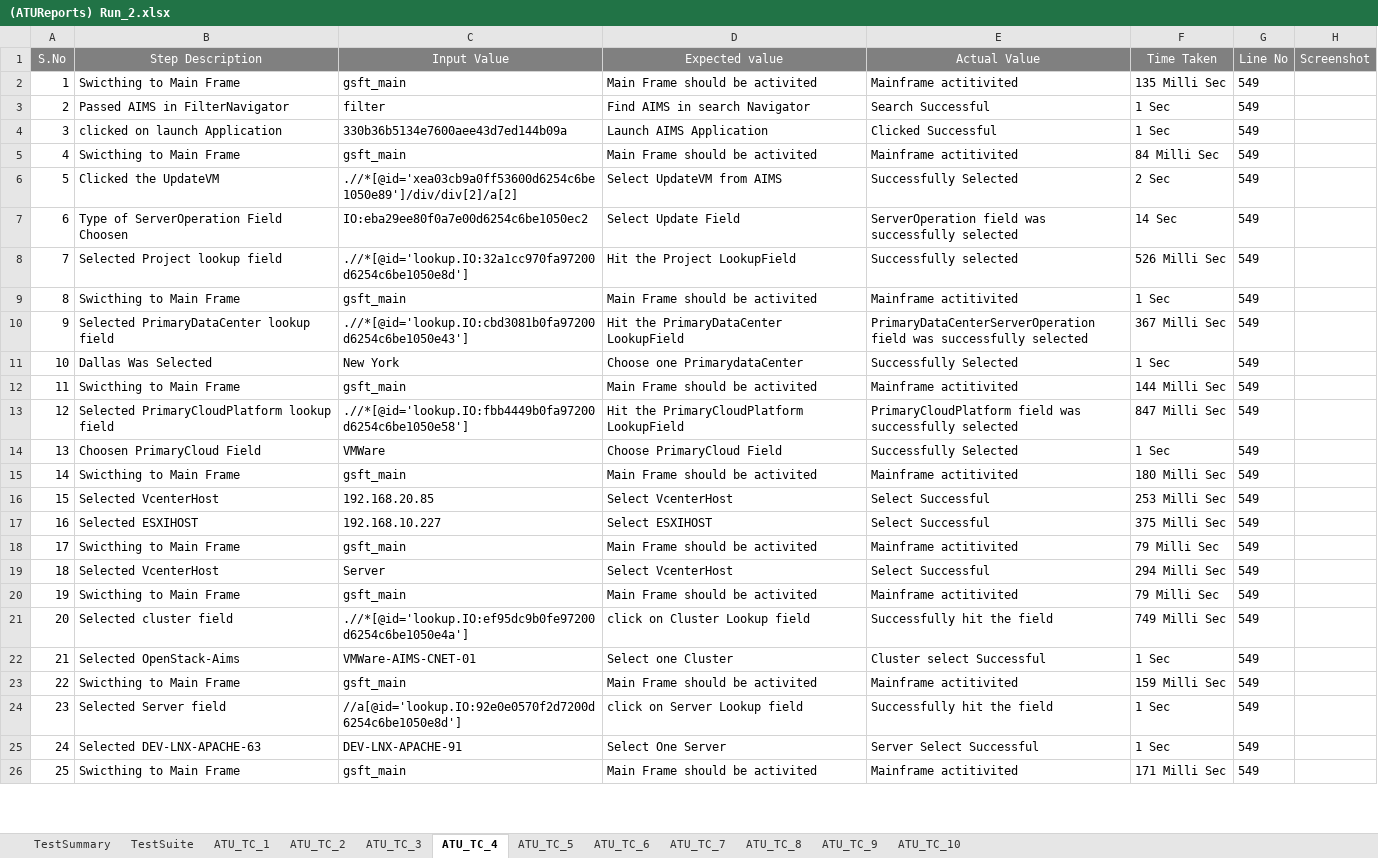
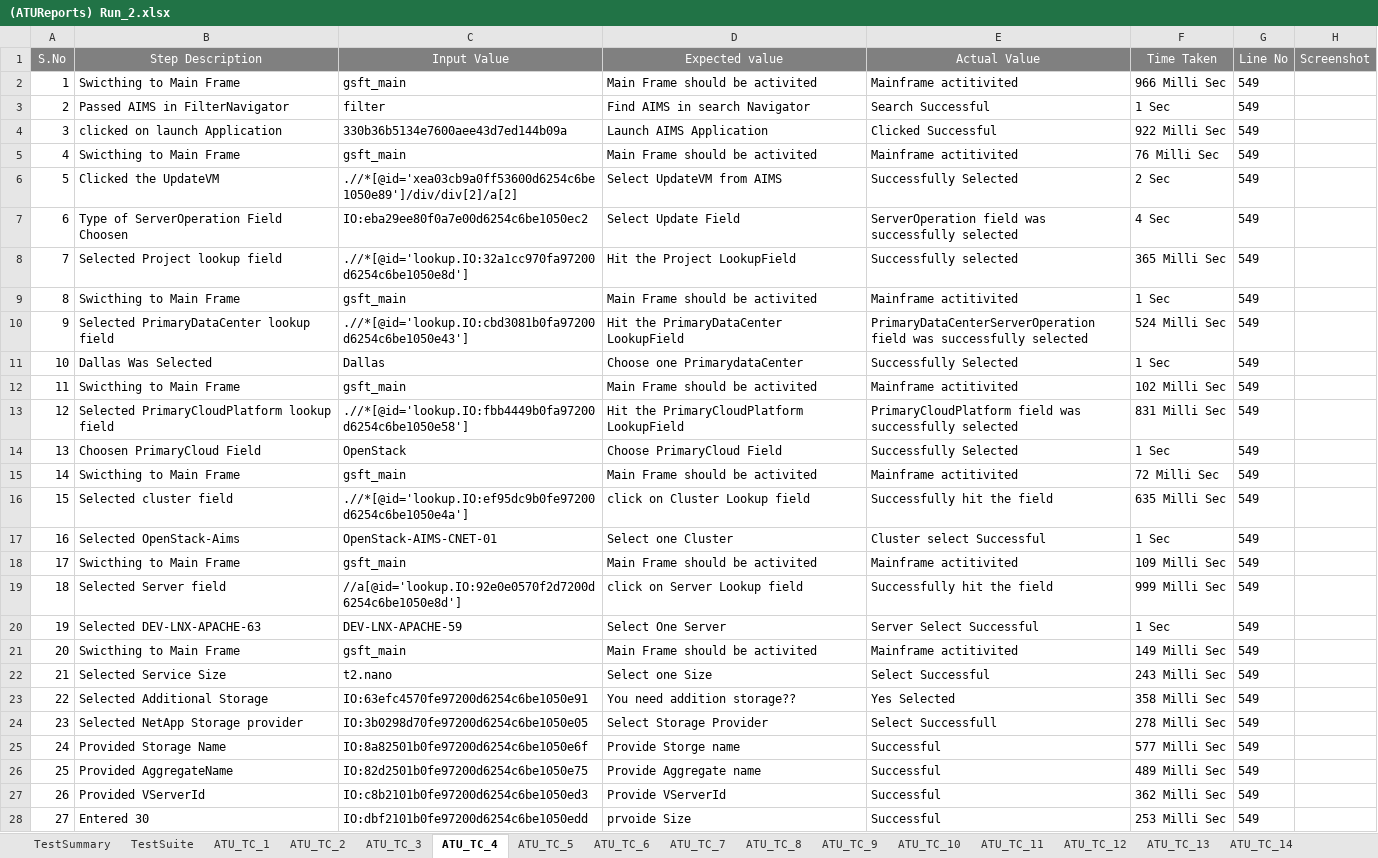
Before and after one commit to maneeshnama/Selenium_RemoveUser, an Excel workbook: ATUReports/Results/Run_2/(ATUReports) Run_2.xlsx, sheet ATU_TC_4, drawn as a sheet; only a part is shown; values as stored, in another font and other column widths than the file's, no borders; removed rows and columns are numbered as before the commit, all else as after; the diff covers the shown part only; the diff names each change by its address in the sheet, - before the commit and + after, or states it on an @@ line.

```diff
--- a/ATUReports/Results/Run_2/(ATUReports) Run_2.xlsx (sheet ATU_TC_4)
+++ b/ATUReports/Results/Run_2/(ATUReports) Run_2.xlsx (sheet ATU_TC_4)
+sheet tab: ATU_TC_11
+sheet tab: ATU_TC_12
+sheet tab: ATU_TC_13
+sheet tab: ATU_TC_14
-F2 (Time Taken): 135 Milli Sec
+F2 (Time Taken): 966 Milli Sec
-F4 (Time Taken): 1 Sec
+F4 (Time Taken): 922 Milli Sec
-F5 (Time Taken): 84 Milli Sec
+F5 (Time Taken): 76 Milli Sec
-F7 (Time Taken): 14 Sec
+F7 (Time Taken): 4 Sec
-F8 (Time Taken): 526 Milli Sec
+F8 (Time Taken): 365 Milli Sec
-F10 (Time Taken): 367 Milli Sec
+F10 (Time Taken): 524 Milli Sec
-C11 (Input Value): New York
+C11 (Input Value): Dallas
-F12 (Time Taken): 144 Milli Sec
+F12 (Time Taken): 102 Milli Sec
-F13 (Time Taken): 847 Milli Sec
+F13 (Time Taken): 831 Milli Sec
-C14 (Input Value): VMWare
+C14 (Input Value): OpenStack
-row 15: 14 | Swicthing to Main Frame | gsft_main | Main Frame should be activited | Mainframe actitivited | 180 Milli Sec | 549
-row 16: 15 | Selected VcenterHost | 192.168.20.85 | Select VcenterHost | Select Successful | 253 Milli Sec | 549
-row 17: 16 | Selected ESXIHOST | 192.168.10.227 | Select ESXIHOST | Select Successful | 375 Milli Sec | 549
@@ column A (S.No) renumbered between rows 15 and 32 @@
-F15 (Time Taken): 79 Milli Sec
+F15 (Time Taken): 72 Milli Sec
-row 19: 18 | Selected VcenterHost | Server | Select VcenterHost | Select Successful | 294 Milli Sec | 549
-row 20: 19 | Swicthing to Main Frame | gsft_main | Main Frame should be activited | Mainframe actitivited | 79 Milli Sec | 549
-F16 (Time Taken): 749 Milli Sec
+F16 (Time Taken): 635 Milli Sec
-C17 (Input Value): VMWare-AIMS-CNET-01
+C17 (Input Value): OpenStack-AIMS-CNET-01
-F18 (Time Taken): 159 Milli Sec
+F18 (Time Taken): 109 Milli Sec
-F19 (Time Taken): 1 Sec
+F19 (Time Taken): 999 Milli Sec
-C20 (Input Value): DEV-LNX-APACHE-91
+C20 (Input Value): DEV-LNX-APACHE-59
-F21 (Time Taken): 171 Milli Sec
+F21 (Time Taken): 149 Milli Sec
+row 22: 21 | Selected Service Size | t2.nano | Select one Size | Select Successful | 243 Milli Sec | 549
+row 23: 22 | Selected Additional Storage | IO:63efc4570fe97200d6254c6be1050e91 | You need addition storage?? | Yes Selected | 358 Milli Sec | 549
+row 24: 23 | Selected NetApp Storage provider | IO:3b0298d70fe97200d6254c6be1050e05 | Select Storage Provider | Select Successfull | 278 Milli Sec | 549
+row 25: 24 | Provided Storage Name | IO:8a82501b0fe97200d6254c6be1050e6f | Provide Storge name | Successful | 577 Milli Sec | 549
+row 26: 25 | Provided AggregateName | IO:82d2501b0fe97200d6254c6be1050e75 | Provide Aggregate name | Successful | 489 Milli Sec | 549
+row 27: 26 | Provided VServerId | IO:c8b2101b0fe97200d6254c6be1050ed3 | Provide VServerId | Successful | 362 Milli Sec | 549
+row 28: 27 | Entered 30 | IO:dbf2101b0fe97200d6254c6be1050edd | prvoide Size | Successful | 253 Milli Sec | 549
```
Also changed, not shown: 27 added rows and 1 edited cell elsewhere in this sheet, sheet ATU_TC_7, sheet ATU_TC_3, sheet ATU_TC_5, sheet ATU_TC_8, sheet TestSuite, sheet ATU_TC_2, 5 more sheets, other sheet tabs, charts or pictures, ATUReports/Results/Run_4/(ATUReports) Run_4.xlsx, ATUReports/Results/Run_8/(ATUReports) Run_8.xlsx, 44 other files.
